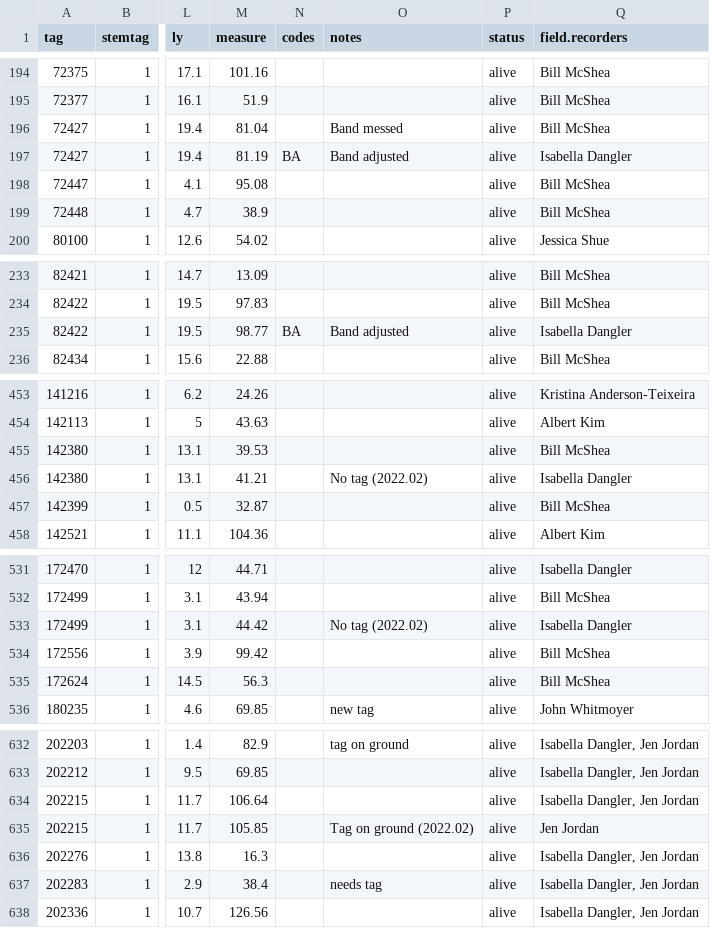
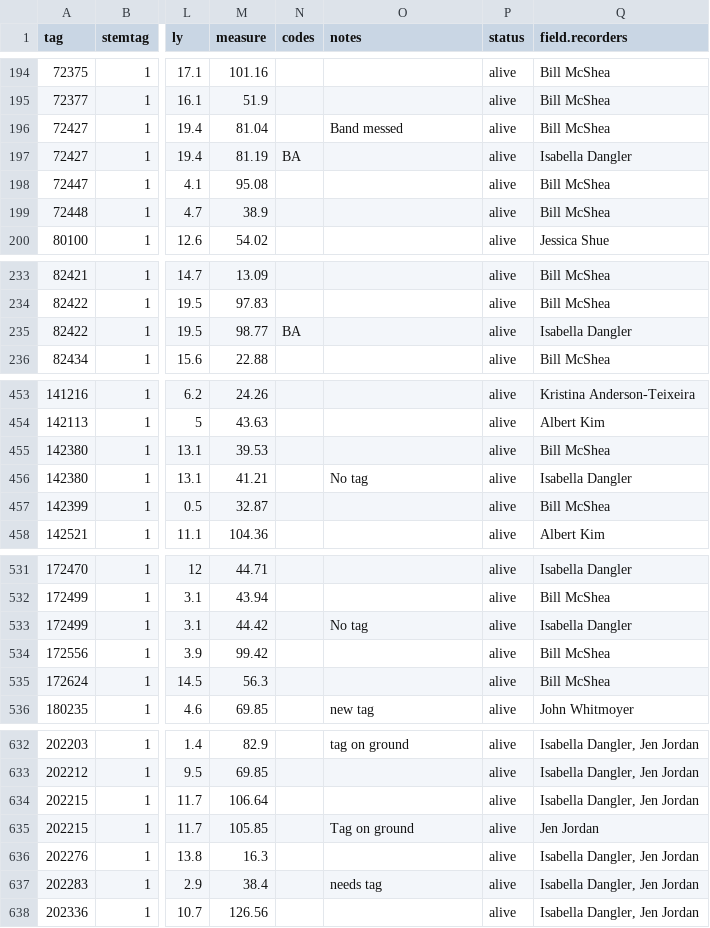
Before and after one commit to SCBI-ForestGEO/Dendrobands, a CSV file: data/scbi.dendroAll_2022.csv, drawn as a sheet; only a part is shown, gaps mark what is left out; the diff covers the shown part only; the diff names each change by its address in the sheet, - before the commit and + after, or states it on an @@ line.

```diff
--- a/data/scbi.dendroAll_2022.csv
+++ b/data/scbi.dendroAll_2022.csv
-O197 (notes): Band adjusted
+O197 (notes): (empty)
-O235 (notes): Band adjusted
+O235 (notes): (empty)
-O456 (notes): No tag (2022.02)
+O456 (notes): No tag
-O533 (notes): No tag (2022.02)
+O533 (notes): No tag
-O635 (notes): Tag on ground (2022.02)
+O635 (notes): Tag on ground
```
Also changed, not shown: 19 edited cells elsewhere in this file, 2 other files.
